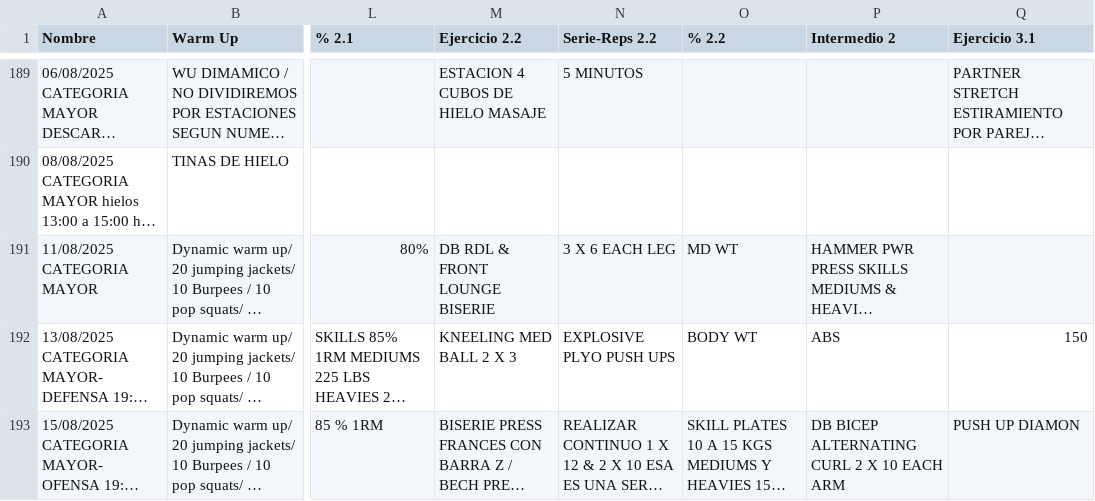
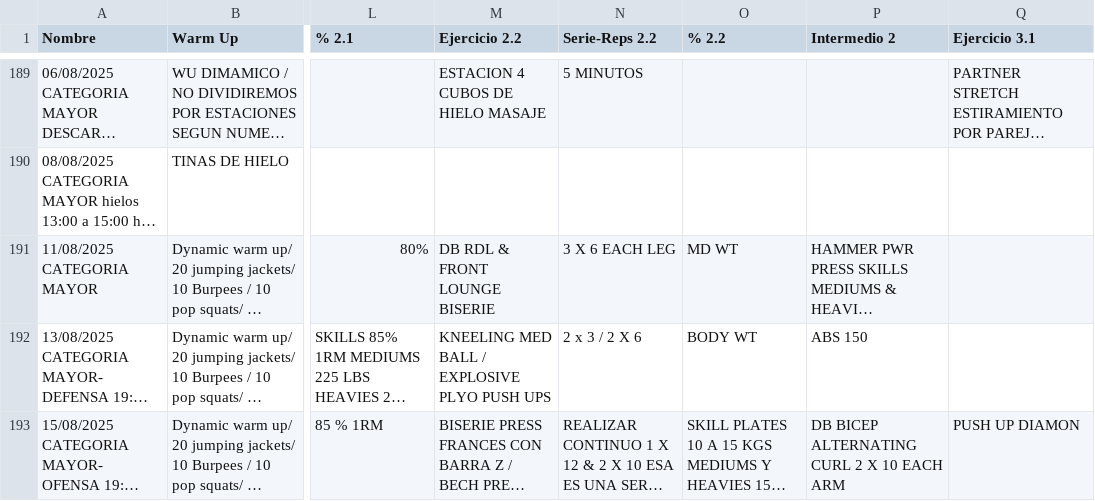
Before and after one commit to zagalseb/APPSVG, a TSV file: Rutinas.tsv, drawn as a sheet; only a part is shown, gaps mark what is left out; long unchanged cells end in …; the diff names each change by its address in the sheet, - before the commit and + after, or states it on an @@ line.

Commit message:
Add files via upload

```diff
--- a/Rutinas.tsv
+++ b/Rutinas.tsv
-M192 (Ejercicio 2.2): KNEELING MED BALL 2 X 3
+M192 (Ejercicio 2.2): KNEELING MED BALL / EXPLOSIVE PLYO PUSH UPS
-N192 (Serie-Reps 2.2): EXPLOSIVE PLYO PUSH UPS
+N192 (Serie-Reps 2.2): 2 x 3 / 2 X 6
-P192 (Intermedio 2): ABS
+P192 (Intermedio 2): ABS 150
-Q192 (Ejercicio 3.1): 150
+Q192 (Ejercicio 3.1): (empty)
```
